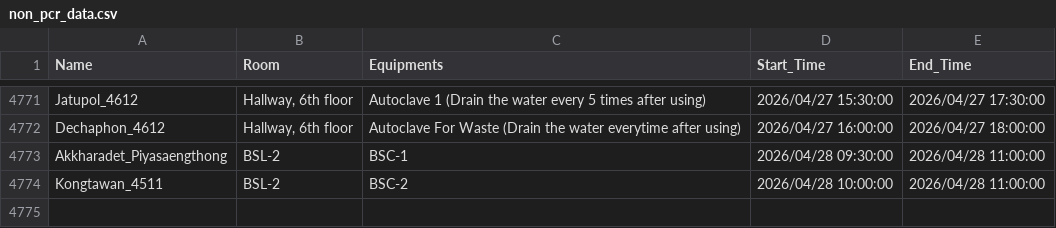
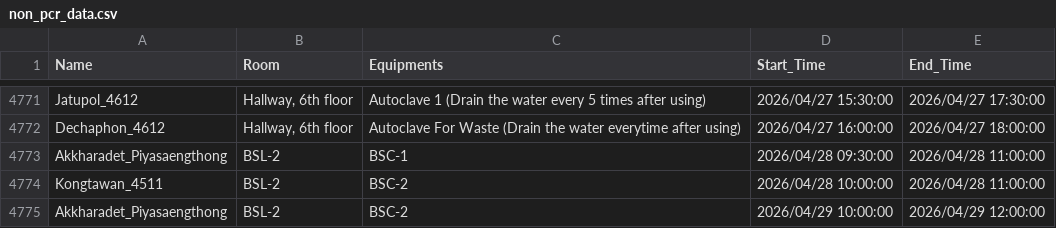
Before and after one commit to GeneticsKU/Lab-Equipments_Reservation, a CSV file: non_pcr_data.csv, drawn as a sheet; only a part is shown, gaps mark what is left out.

Commit message:
Update non_pcr_data.csv

```diff
--- a/non_pcr_data.csv
+++ b/non_pcr_data.csv
@@ -4774 +4774,2 @@ Akkharadet_Piyasaengthong,BSL-2,BSC-1,2026/04/28 09:30:00,2026/04/28 11:00:00
 Kongtawan_4511,BSL-2,BSC-2,2026/04/28 10:00:00,2026/04/28 11:00:00
+Akkharadet_Piyasaengthong,BSL-2,BSC-2,2026/04/29 10:00:00,2026/04/29 12:00:00
```
